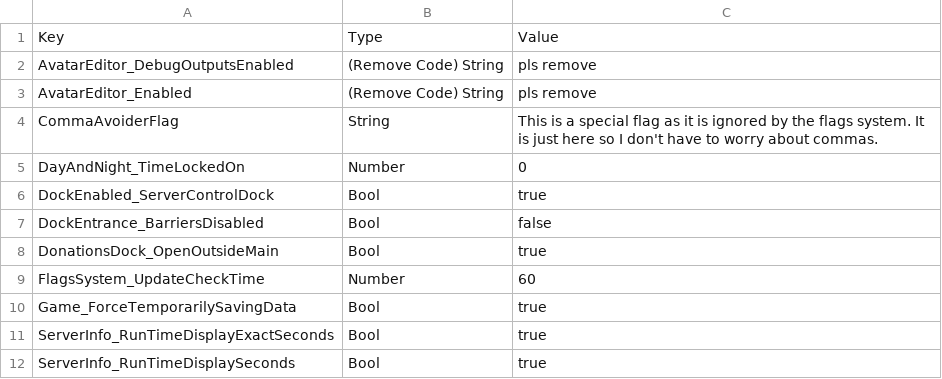
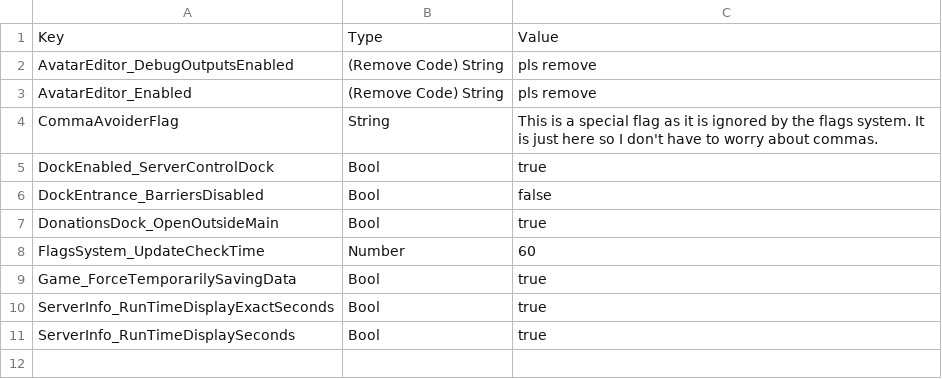
Before and after one commit to BOBDevStudio/RBAP-Flags, a CSV file: Dev-Build-Overwrite.json.csv, drawn as a sheet.

Commit message:
Updated flag: DayAndNight_TimeLockedOn

```diff
--- a/Dev-Build-Overwrite.json.csv
+++ b/Dev-Build-Overwrite.json.csv
@@ -4,3 +4,2 @@ AvatarEditor_Enabled,(Remove Code) String,pls remove
 CommaAvoiderFlag,String,This is a special flag as it is ignored by the flags system. It is just here so I don't have to worry about commas.
-DayAndNight_TimeLockedOn,Number,0
 DockEnabled_ServerControlDock,Bool,true
```
Also changed, not shown: Flags.csv, 3 other files.
